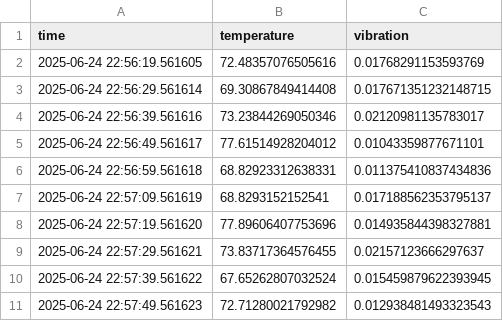
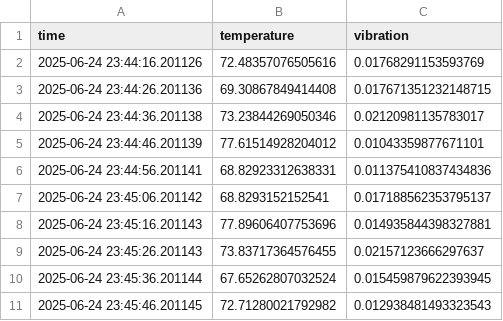
Before and after one commit to Trayute/bosch-ki-dashboard, a CSV file: machine_data.csv, drawn as a sheet.

Commit message:
Dashboard aktualisiert: Vibrations-Plot und Browser-Autostart hinzugefügt

```diff
--- a/machine_data.csv
+++ b/machine_data.csv
@@ -1,11 +1,11 @@
 time,temperature,vibration
-2025-06-24 22:56:19.561605,72.48357076505616,0.01768291153593769
-2025-06-24 22:56:29.561614,69.30867849414408,0.017671351232148715
-2025-06-24 22:56:39.561616,73.23844269050346,0.02120981135783017
-2025-06-24 22:56:49.561617,77.61514928204012,0.01043359877671101
-2025-06-24 22:56:59.561618,68.82923312638331,0.011375410837434836
-2025-06-24 22:57:09.561619,68.8293152152541,0.017188562353795137
-2025-06-24 22:57:19.561620,77.89606407753696,0.014935844398327881
-2025-06-24 22:57:29.561621,73.83717364576455,0.02157123666297637
-2025-06-24 22:57:39.561622,67.65262807032524,0.015459879622393945
-2025-06-24 22:57:49.561623,72.71280021792982,0.012938481493323543
+2025-06-24 23:44:16.201126,72.48357076505616,0.01768291153593769
+2025-06-24 23:44:26.201136,69.30867849414408,0.017671351232148715
+2025-06-24 23:44:36.201138,73.23844269050346,0.02120981135783017
+2025-06-24 23:44:46.201139,77.61514928204012,0.01043359877671101
+2025-06-24 23:44:56.201141,68.82923312638331,0.011375410837434836
+2025-06-24 23:45:06.201142,68.8293152152541,0.017188562353795137
+2025-06-24 23:45:16.201143,77.89606407753696,0.014935844398327881
+2025-06-24 23:45:26.201143,73.83717364576455,0.02157123666297637
+2025-06-24 23:45:36.201144,67.65262807032524,0.015459879622393945
+2025-06-24 23:45:46.201145,72.71280021792982,0.012938481493323543
```
Also changed, not shown: machine_data_with_anomalies.csv, 1 other file.
